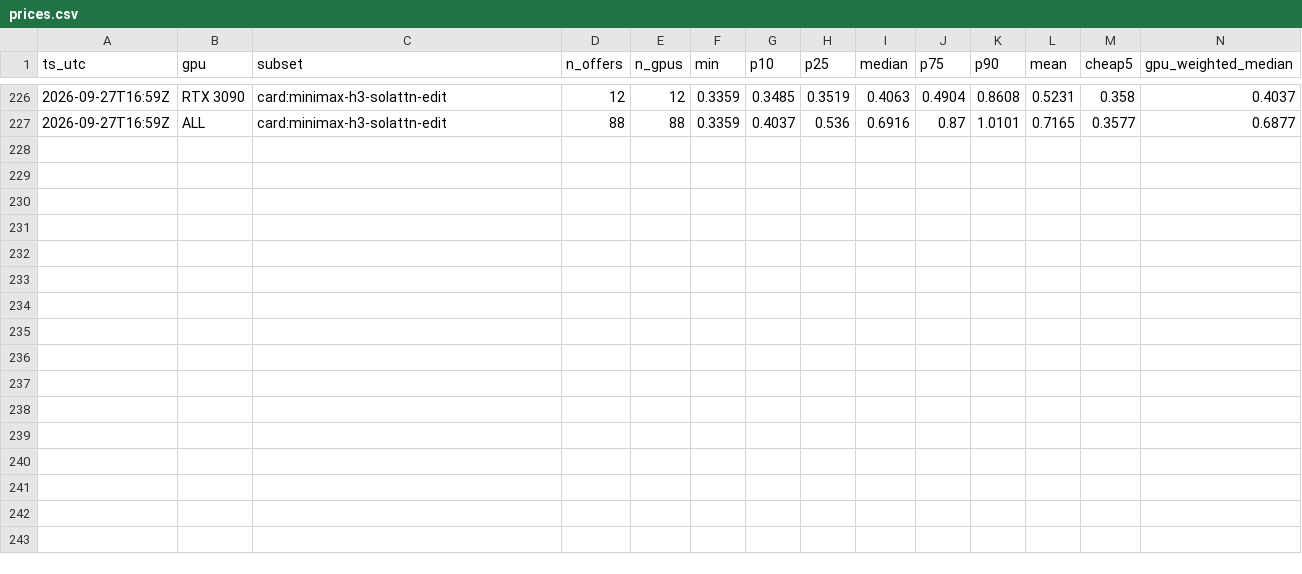
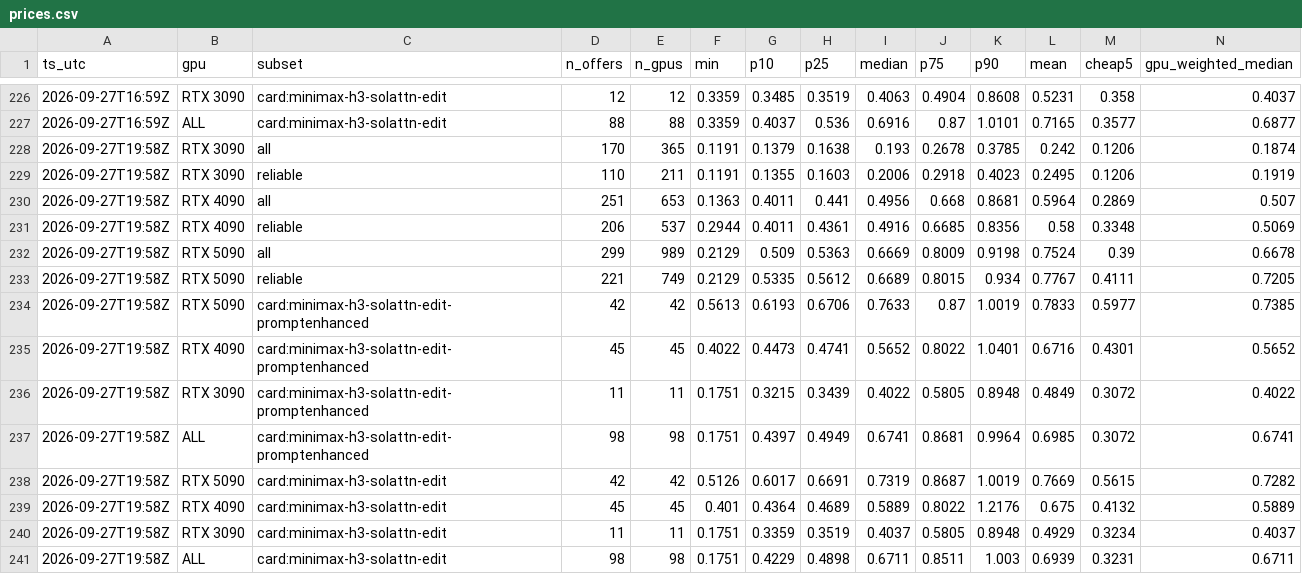
Before and after one commit to okkazoo/vast-price-tracker, a CSV file: data/prices.csv, drawn as a sheet; only a part is shown, gaps mark what is left out.

```diff
--- a/data/prices.csv
+++ b/data/prices.csv
@@ -227 +227,15 @@ ts_utc,gpu,subset,n_offers,n_gpus,min,p10,p25,median,p75,p90,mean,cheap5,gpu_wei
 2026-09-27T16:59Z,ALL,card:minimax-h3-solattn-edit,88,88,0.3359,0.4037,0.536,0.6916,0.87,1.0101,0.7165,0.3577,0.6877
+2026-09-27T19:58Z,RTX 3090,all,170,365,0.1191,0.1379,0.1638,0.193,0.2678,0.3785,0.242,0.1206,0.1874
+2026-09-27T19:58Z,RTX 3090,reliable,110,211,0.1191,0.1355,0.1603,0.2006,0.2918,0.4023,0.2495,0.1206,0.1919
+2026-09-27T19:58Z,RTX 4090,all,251,653,0.1363,0.4011,0.441,0.4956,0.668,0.8681,0.5964,0.2869,0.507
+2026-09-27T19:58Z,RTX 4090,reliable,206,537,0.2944,0.4011,0.4361,0.4916,0.6685,0.8356,0.58,0.3348,0.5069
+2026-09-27T19:58Z,RTX 5090,all,299,989,0.2129,0.509,0.5363,0.6669,0.8009,0.9198,0.7524,0.39,0.6678
+2026-09-27T19:58Z,RTX 5090,reliable,221,749,0.2129,0.5335,0.5612,0.6689,0.8015,0.934,0.7767,0.4111,0.7205
+2026-09-27T19:58Z,RTX 5090,card:minimax-h3-solattn-edit-promptenhanced,42,42,0.5613,0.6193,0.6706,0.7633,0.87,1.0019,0.7833,0.5977,0.7385
+2026-09-27T19:58Z,RTX 4090,card:minimax-h3-solattn-edit-promptenhanced,45,45,0.4022,0.4473,0.4741,0.5652,0.8022,1.0401,0.6716,0.4301,0.5652
+2026-09-27T19:58Z,RTX 3090,card:minimax-h3-solattn-edit-promptenhanced,11,11,0.1751,0.3215,0.3439,0.4022,0.5805,0.8948,0.4849,0.3072,0.4022
+2026-09-27T19:58Z,ALL,card:minimax-h3-solattn-edit-promptenhanced,98,98,0.1751,0.4397,0.4949,0.6741,0.8681,0.9964,0.6985,0.3072,0.6741
+2026-09-27T19:58Z,RTX 5090,card:minimax-h3-solattn-edit,42,42,0.5126,0.6017,0.6691,0.7319,0.8687,1.0019,0.7669,0.5615,0.7282
+2026-09-27T19:58Z,RTX 4090,card:minimax-h3-solattn-edit,45,45,0.401,0.4364,0.4689,0.5889,0.8022,1.2176,0.675,0.4132,0.5889
+2026-09-27T19:58Z,RTX 3090,card:minimax-h3-solattn-edit,11,11,0.1751,0.3359,0.3519,0.4037,0.5805,0.8948,0.4929,0.3234,0.4037
+2026-09-27T19:58Z,ALL,card:minimax-h3-solattn-edit,98,98,0.1751,0.4229,0.4898,0.6711,0.8511,1.003,0.6939,0.3231,0.6711
```
Also changed, not shown: 3 other files.
